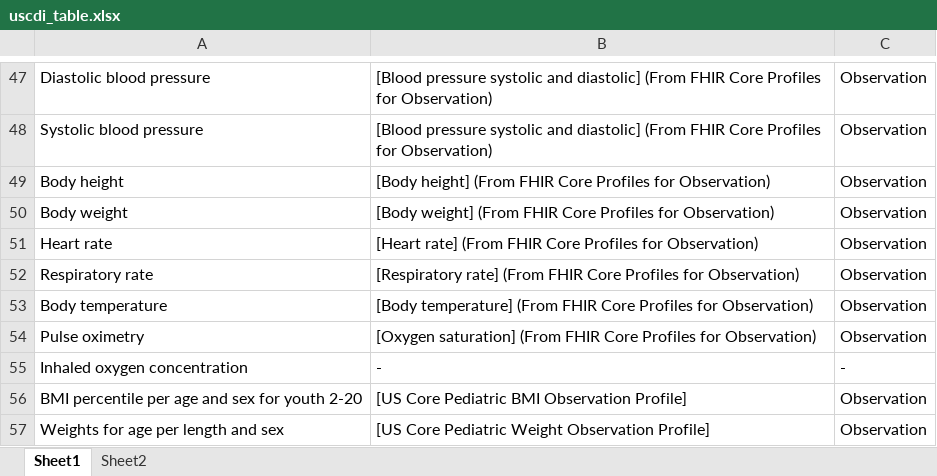
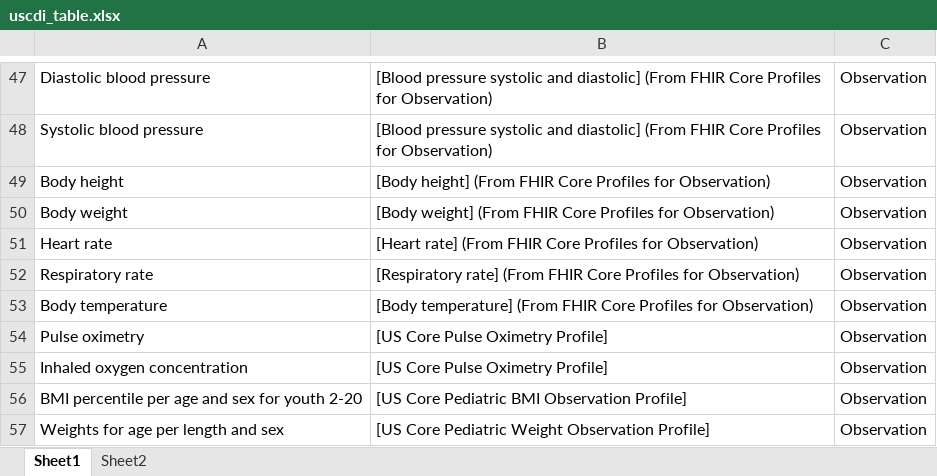
Before and after one commit to HL7/US-Core, an Excel workbook: source/source_spreadsheets/uscdi_table.xlsx, sheet Sheet1, drawn as a sheet; only a part is shown, gaps mark what is left out; values as stored, in another font and other column widths than the file's, no borders; the diff names each change by its address in the sheet, - before the commit and + after, or states it on an @@ line.

Commit message:
adding pulse ox profile

```diff
--- a/source/source_spreadsheets/uscdi_table.xlsx (sheet Sheet1)
+++ b/source/source_spreadsheets/uscdi_table.xlsx (sheet Sheet1)
-B54: [Oxygen saturation] (From FHIR Core Profiles for Observation)
+B54: [US Core Pulse Oximetry Profile]
-B55: -
+B55: [US Core Pulse Oximetry Profile]
-C55: -
+C55: Observation
```
Also changed, not shown: 19 other files.
